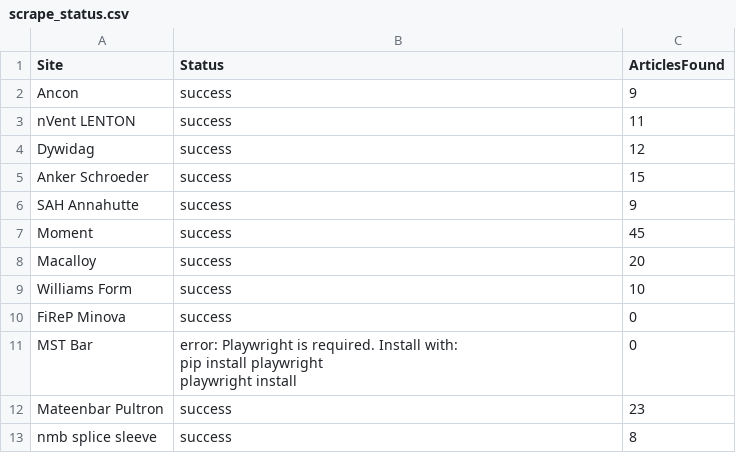
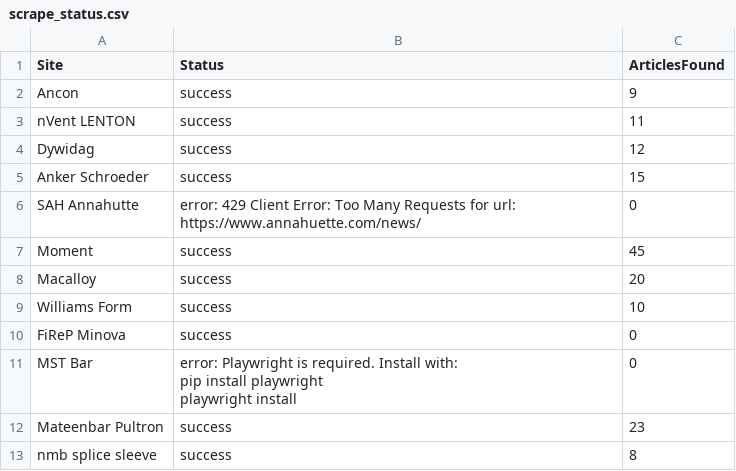
Before and after one commit to jumpbcc158/006gitscrape, a CSV file: scrape_status.csv, drawn as a sheet.

```diff
--- a/scrape_status.csv
+++ b/scrape_status.csv
@@ -5,3 +5,3 @@ Dywidag,success,12
 Anker Schroeder,success,15
-SAH Annahutte,success,9
+SAH Annahutte,error: 429 Client Error: Too Many Requests for url: https://www.annahuette.com/news/,0
 Moment,success,45
```
Also changed, not shown: export_combined.csv.
